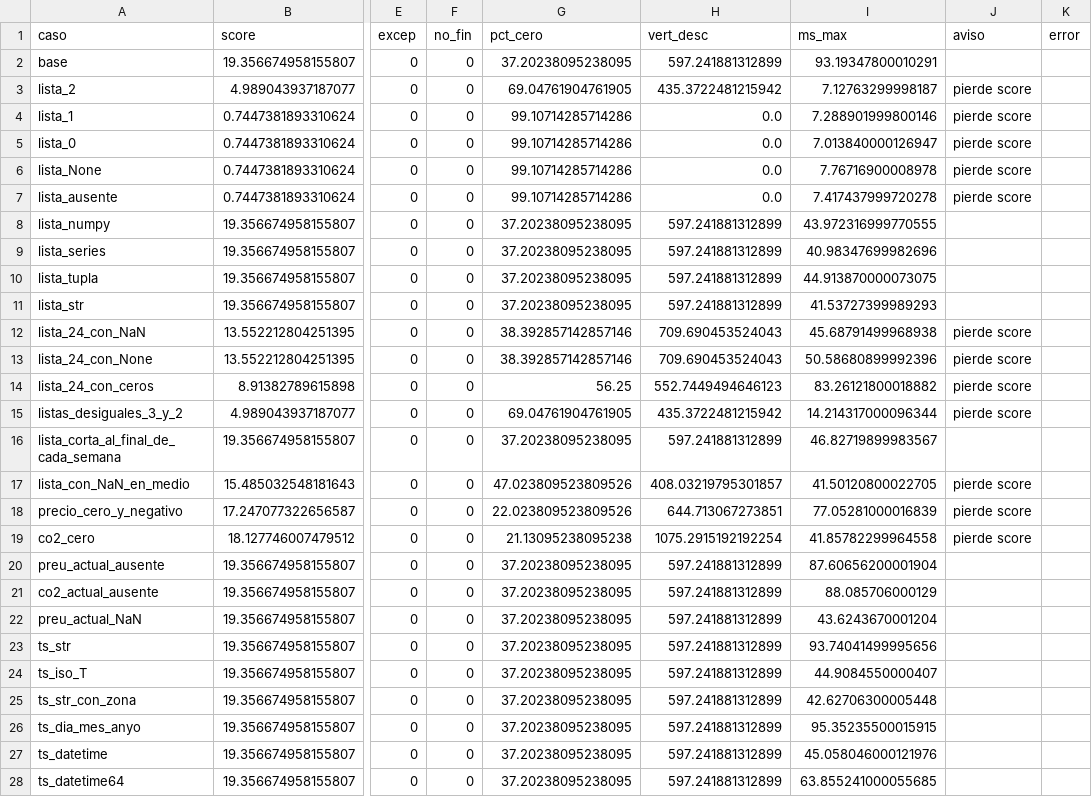
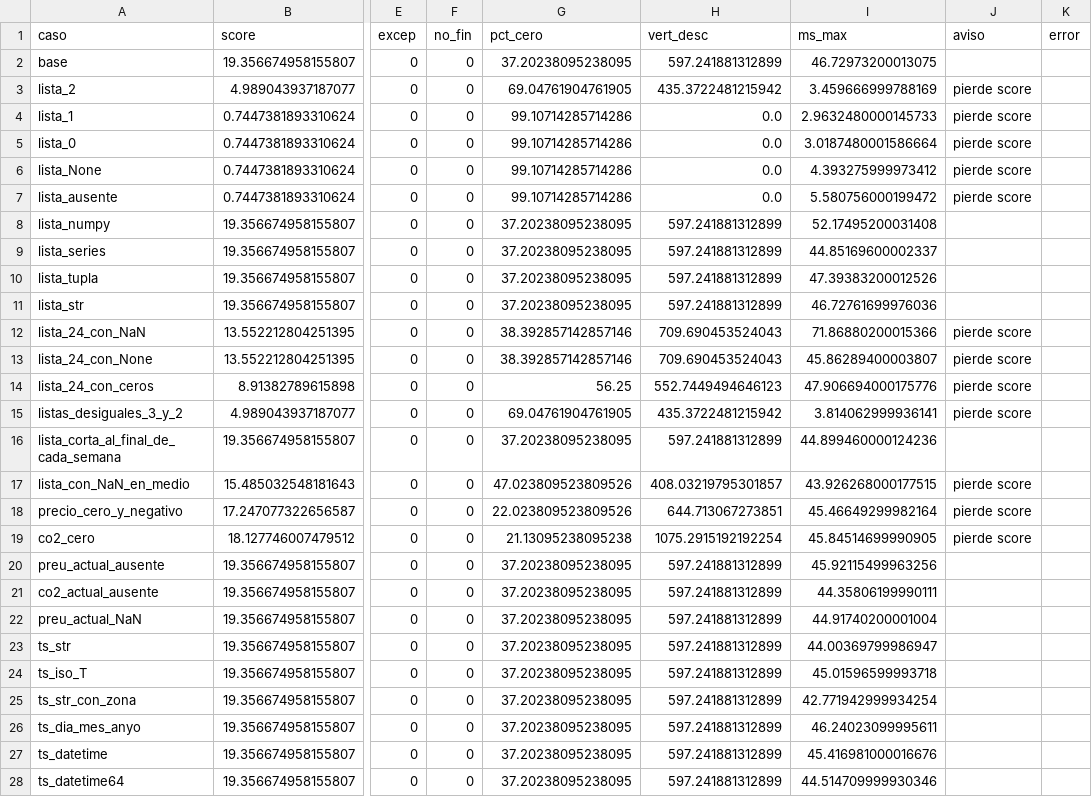
Before and after one commit to aitorboligecubas/Datathon-26, a CSV file: results/p1_hard/ataque_formato.csv, drawn as a sheet; only a part is shown, gaps mark what is left out; the diff covers the shown part only; the diff names each change by its address in the sheet, - before the commit and + after, or states it on an @@ line.

```diff
--- a/results/p1_hard/ataque_formato.csv
+++ b/results/p1_hard/ataque_formato.csv
-I2 (ms_max): 93.19347800010291
+I2 (ms_max): 46.72973200013075
-I3 (ms_max): 7.12763299998187
+I3 (ms_max): 3.459666999788169
-I4 (ms_max): 7.288901999800146
+I4 (ms_max): 2.9632480000145733
-I5 (ms_max): 7.013840000126947
+I5 (ms_max): 3.0187480001586664
-I6 (ms_max): 7.76716900008978
+I6 (ms_max): 4.393275999973412
-I7 (ms_max): 7.417437999720278
+I7 (ms_max): 5.580756000199472
-I8 (ms_max): 43.972316999770555
+I8 (ms_max): 52.17495200031408
-I9 (ms_max): 40.98347699982696
+I9 (ms_max): 44.85169600002337
-I10 (ms_max): 44.913870000073075
+I10 (ms_max): 47.39383200012526
-I11 (ms_max): 41.53727399989293
+I11 (ms_max): 46.72761699976036
-I12 (ms_max): 45.68791499968938
+I12 (ms_max): 71.86880200015366
-I13 (ms_max): 50.58680899992396
+I13 (ms_max): 45.86289400003807
-I14 (ms_max): 83.26121800018882
+I14 (ms_max): 47.906694000175776
-I15 (ms_max): 14.214317000096344
+I15 (ms_max): 3.814062999936141
-I16 (ms_max): 46.82719899983567
+I16 (ms_max): 44.899460000124236
-I17 (ms_max): 41.50120800022705
+I17 (ms_max): 43.926268000177515
-I18 (ms_max): 77.05281000016839
+I18 (ms_max): 45.46649299982164
-I19 (ms_max): 41.85782299964558
+I19 (ms_max): 45.84514699990905
-I20 (ms_max): 87.60656200001904
+I20 (ms_max): 45.92115499963256
-I21 (ms_max): 88.085706000129
+I21 (ms_max): 44.35806199990111
-I22 (ms_max): 43.6243670001204
+I22 (ms_max): 44.91740200001004
-I23 (ms_max): 93.74041499995656
+I23 (ms_max): 44.00369799986947
-I24 (ms_max): 44.9084550000407
+I24 (ms_max): 45.01596599993718
-I25 (ms_max): 42.62706300005448
+I25 (ms_max): 42.771942999934254
-I26 (ms_max): 95.35235500015915
+I26 (ms_max): 46.24023099995611
-I27 (ms_max): 45.058046000121976
+I27 (ms_max): 45.416981000016676
-I28 (ms_max): 63.855241000055685
+I28 (ms_max): 44.514709999930346
```
Also changed, not shown: 45 edited cells elsewhere in this file, 2 other files.
